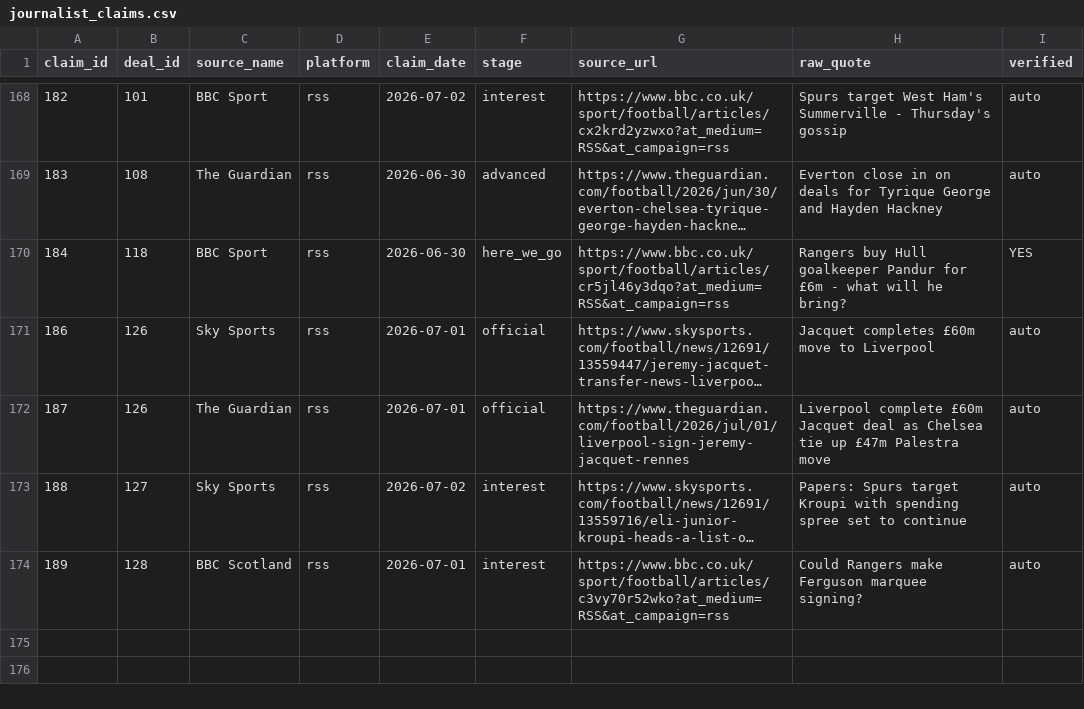
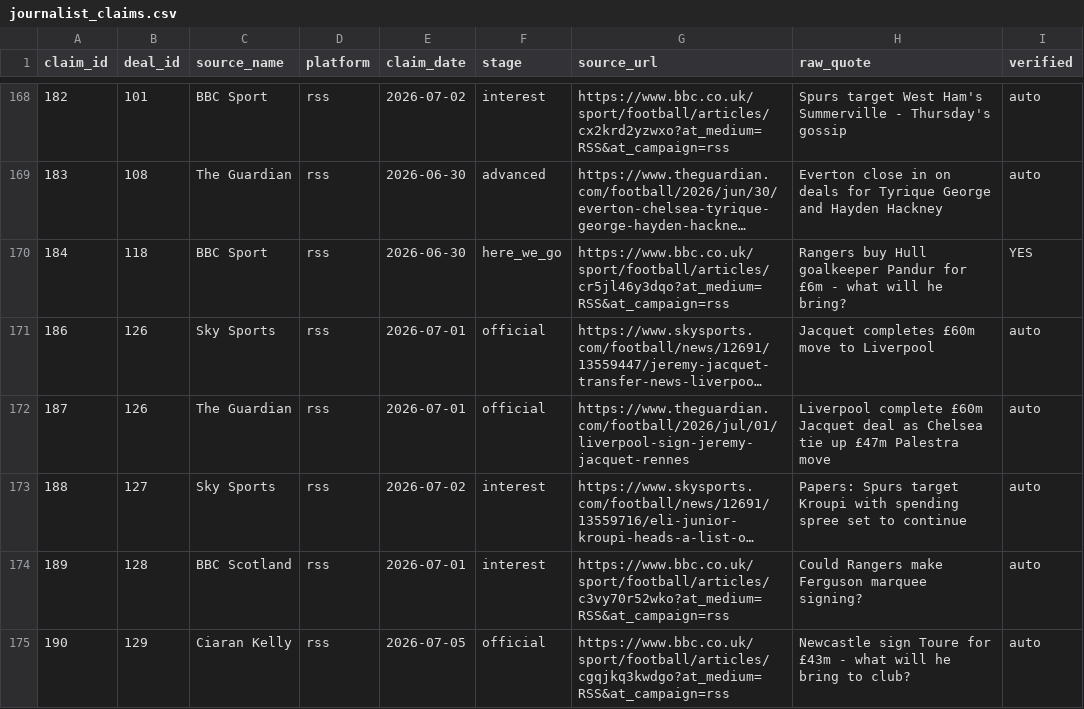
Before and after one commit to har27il/transfer-truth, a CSV file: ground-truth/journalist_claims.csv, drawn as a sheet; only a part is shown, gaps mark what is left out; long unchanged cells end in …; the diff names each change by its address in the sheet, - before the commit and + after, or states it on an @@ line.

```diff
--- a/ground-truth/journalist_claims.csv
+++ b/ground-truth/journalist_claims.csv
+row 175: 190 | 129 | Ciaran Kelly | rss | 2026-07-05 | official | https://www.bbc.co.uk/sport/football/articles/cgqjkq3kwdgo?at_medium=RSS&at_campaign=rss | Newcastle sign Toure for £43m - what will he bring to club? | auto
```
Also changed, not shown: ground-truth/deals.csv, 2 other files.
